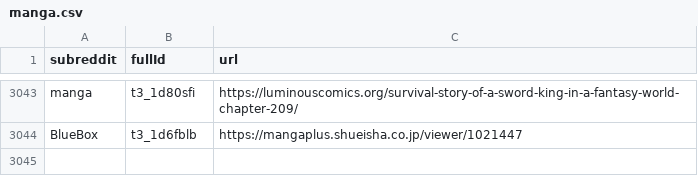
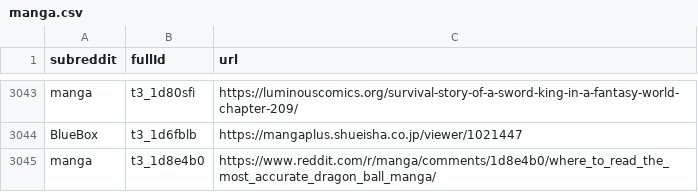
Before and after one commit to dli-invest/finreddit, a CSV file: internal/manga.csv, drawn as a sheet; only a part is shown, gaps mark what is left out.

```diff
--- a/internal/manga.csv
+++ b/internal/manga.csv
@@ -3044 +3044,2 @@ manga,t3_1d80sfi,https://luminouscomics.org/survival-story-of-a-sword-king-in-a-
 BlueBox,t3_1d6fblb,https://mangaplus.shueisha.co.jp/viewer/1021447
+manga,t3_1d8e4b0,https://www.reddit.com/r/manga/comments/1d8e4b0/where_to_read_the_most_accurate_dragon_ball_manga/
```
